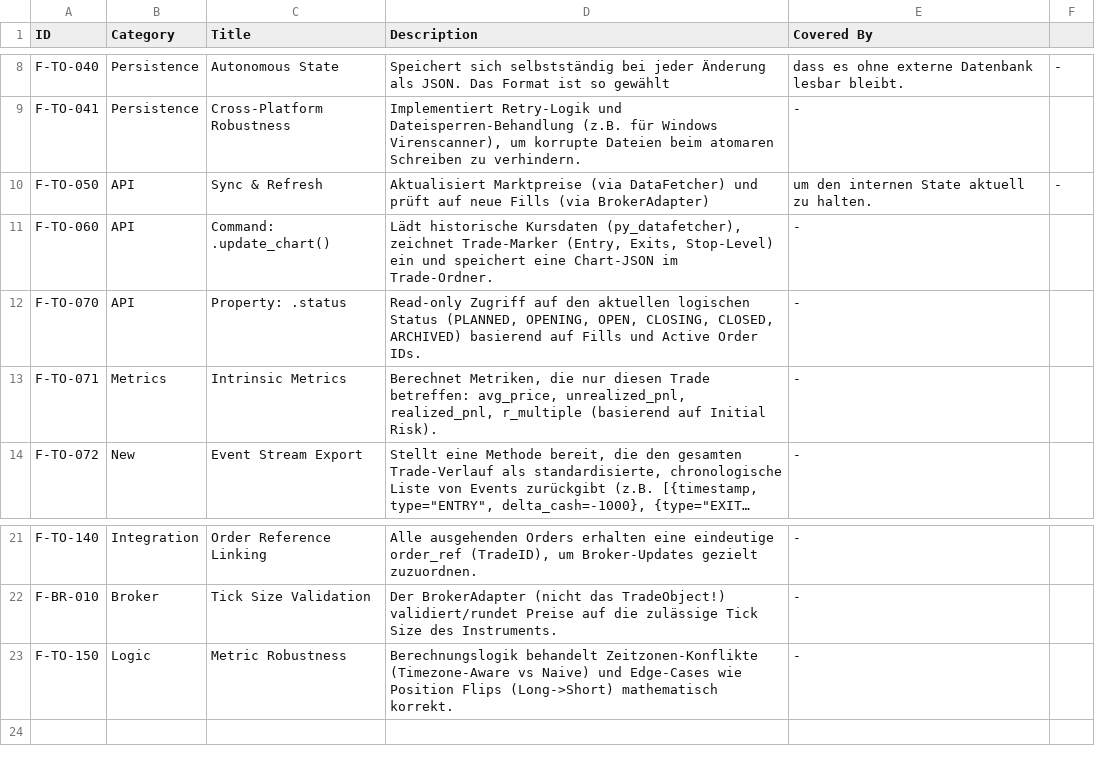
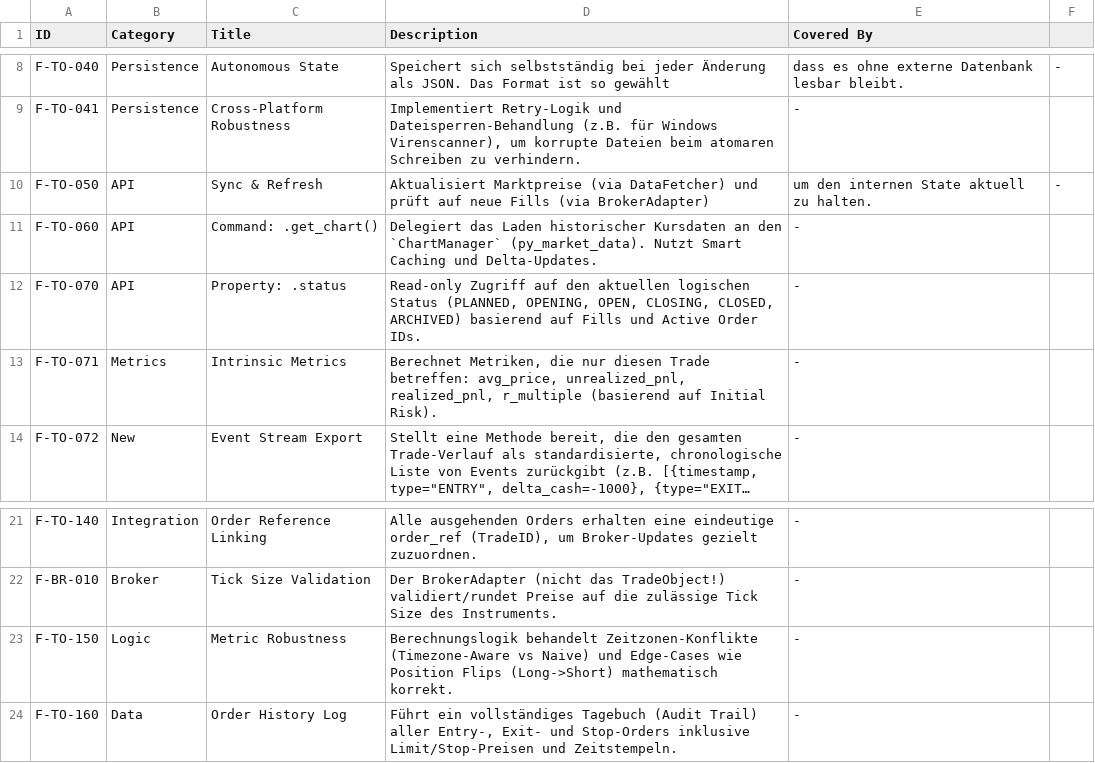
Before and after one commit to ganjoe/stock-logger-v5, a CSV file: py_tradeobject/alm_tradeobject.csv, drawn as a sheet; only a part is shown, gaps mark what is left out; long unchanged cells end in ….

Commit message:
feat: Implement portfolio state management and add order history logging to TradeObjects.

```diff
--- a/py_tradeobject/alm_tradeobject.csv
+++ b/py_tradeobject/alm_tradeobject.csv
@@ -10,3 +10,3 @@ F-TO-041,Persistence,Cross-Platform Robustness,"Implementiert Retry-Logik und Da
 F-TO-050,API,Sync & Refresh,Aktualisiert Marktpreise (via DataFetcher) und prüft auf neue Fills (via BrokerAdapter), um den internen State aktuell zu halten.,-
-F-TO-060,API,Command: .update_chart(),"Lädt historische Kursdaten (py_datafetcher), zeichnet Trade-Marker (Entry, Exits, Stop-Level) ein und speichert eine Chart-JSON im Trade-Ordner.",-
+F-TO-060,API,Command: .get_chart(),"Delegiert das Laden historischer Kursdaten an den `ChartManager` (py_market_data). Nutzt Smart Caching und Delta-Updates.",-
 F-TO-070,API,Property: .status,"Read-only Zugriff auf den aktuellen logischen Status (PLANNED, OPENING, OPEN, CLOSING, CLOSED, ARCHIVED) basierend auf Fills und Active Order IDs.",-
@@ -23 +23,2 @@ F-BR-010,Broker,Tick Size Validation,"Der BrokerAdapter (nicht das TradeObject!)
 F-TO-150,Logic,Metric Robustness,"Berechnungslogik behandelt Zeitzonen-Konflikte (Timezone-Aware vs Naive) und Edge-Cases wie Position Flips (Long->Short) mathematisch korrekt.",-
+F-TO-160,Data,Order History Log,"Führt ein vollständiges Tagebuch (Audit Trail) aller Entry-, Exit- und Stop-Orders inklusive Limit/Stop-Preisen und Zeitstempeln.",-
```
Also changed, not shown: 12 other files.
